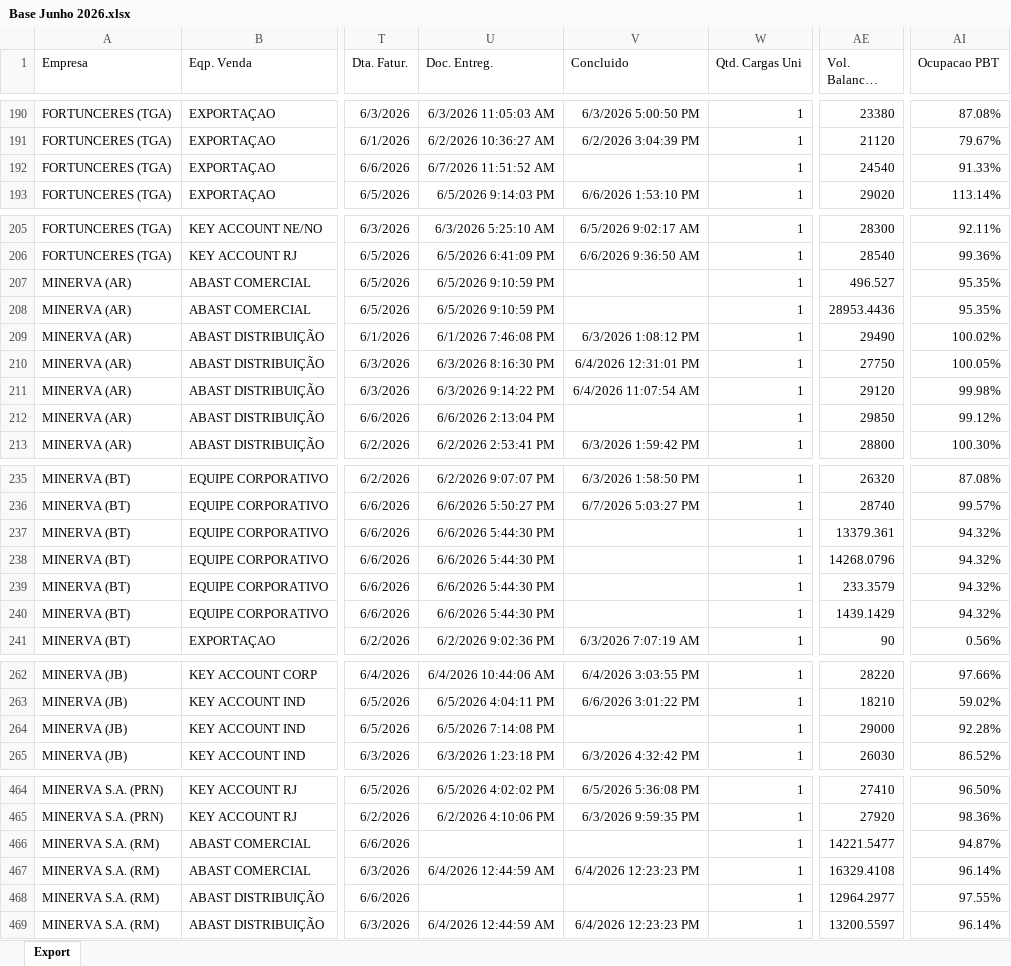
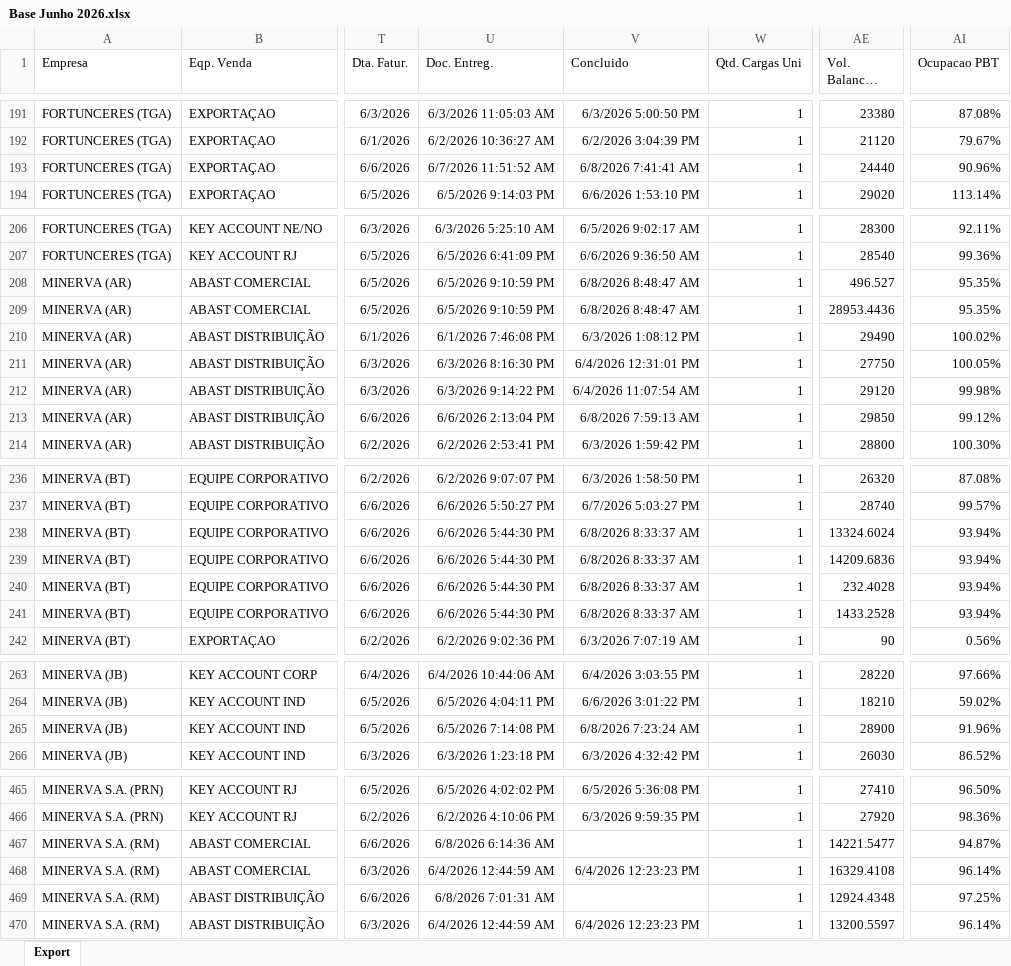
Before and after one commit to mathnardin1503/planofidelidade, an Excel workbook: data/cargas/Base Junho 2026.xlsx, sheet Export, drawn as a sheet; only a part is shown, gaps mark what is left out; long unchanged cells end in …; values as stored, in another font and other column widths than the file's, no borders; addresses are those after the commit; the diff covers the shown part only; the diff names each change by its address in the sheet, - before the commit and + after, or states it on an @@ line.

```diff
--- a/data/cargas/Base Junho 2026.xlsx (sheet Export)
+++ b/data/cargas/Base Junho 2026.xlsx (sheet Export)
-V193 (Concluido): (empty)
+V193 (Concluido): 6/8/2026 7:41:41 AM
-AE193 (Vol. Balancao Bruto): 24540
+AE193 (Vol. Balancao Bruto): 24440
-AI193 (Ocupacao PBT): 91.33%
+AI193 (Ocupacao PBT): 90.96%
-V208:V209 (Concluido): (empty)
+V208:V209 (Concluido): 6/8/2026 8:48:47 AM
-V213 (Concluido): (empty)
+V213 (Concluido): 6/8/2026 7:59:13 AM
-V238:V241 (Concluido): (empty)
+V238:V241 (Concluido): 6/8/2026 8:33:37 AM
-AE238 (Vol. Balancao Bruto): 13379.361
+AE238 (Vol. Balancao Bruto): 13324.6024
-AI238:AI241 (Ocupacao PBT): 94.32%
+AI238:AI241 (Ocupacao PBT): 93.94%
-AE239 (Vol. Balancao Bruto): 14268.0796
+AE239 (Vol. Balancao Bruto): 14209.6836
-AE240 (Vol. Balancao Bruto): 233.3579
+AE240 (Vol. Balancao Bruto): 232.4028
-AE241 (Vol. Balancao Bruto): 1439.1429
+AE241 (Vol. Balancao Bruto): 1433.2528
-V265 (Concluido): (empty)
+V265 (Concluido): 6/8/2026 7:23:24 AM
-AE265 (Vol. Balancao Bruto): 29000
+AE265 (Vol. Balancao Bruto): 28900
-AI265 (Ocupacao PBT): 92.28%
+AI265 (Ocupacao PBT): 91.96%
-U467 (Doc. Entreg.): (empty)
+U467 (Doc. Entreg.): 6/8/2026 6:14:36 AM
-U469 (Doc. Entreg.): (empty)
+U469 (Doc. Entreg.): 6/8/2026 7:01:31 AM
-AE469 (Vol. Balancao Bruto): 12964.2977
+AE469 (Vol. Balancao Bruto): 12924.4348
-AI469 (Ocupacao PBT): 97.55%
+AI469 (Ocupacao PBT): 97.25%
```
Also changed, not shown: 1 added row and 80 edited cells elsewhere in this sheet.
